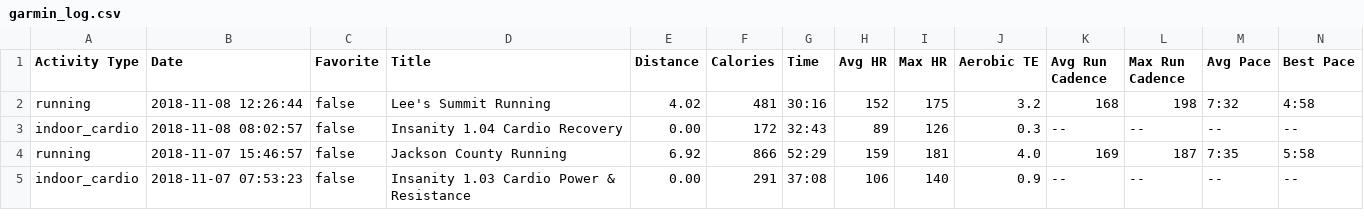
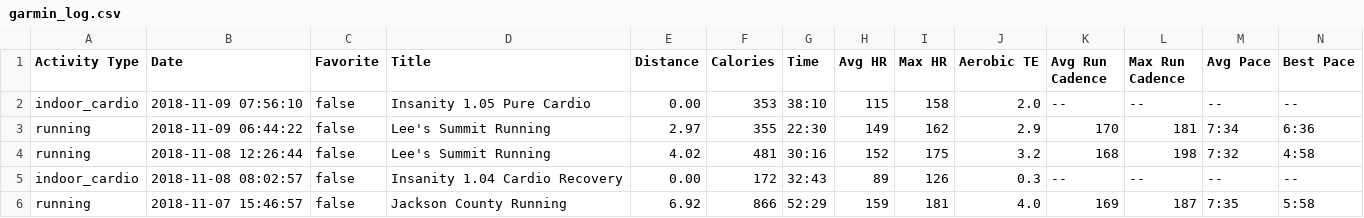
Before and after one commit to johnsug/garmin, a CSV file: garmin_log.csv, drawn as a sheet; only a part is shown; the shorter side is filled out with more unchanged rows; rows hold the shown columns only; the diff names each change by its address in the sheet, - before the commit and + after, or states it on an @@ line.

Commit message:
Update garmin_log.csv

```diff
--- a/garmin_log.csv
+++ b/garmin_log.csv
+row 2: indoor_cardio | 2018-11-09 07:56:10 | false | Insanity 1.05 Pure Cardio | 0.00 | 353 | 38:10 | 115 | 158 | 2.0 | -- | -- | -- | --
+row 3: running | 2018-11-09 06:44:22 | false | Lee's Summit Running | 2.97 | 355 | 22:30 | 149 | 162 | 2.9 | 170 | 181 | 7:34 | 6:36
```
